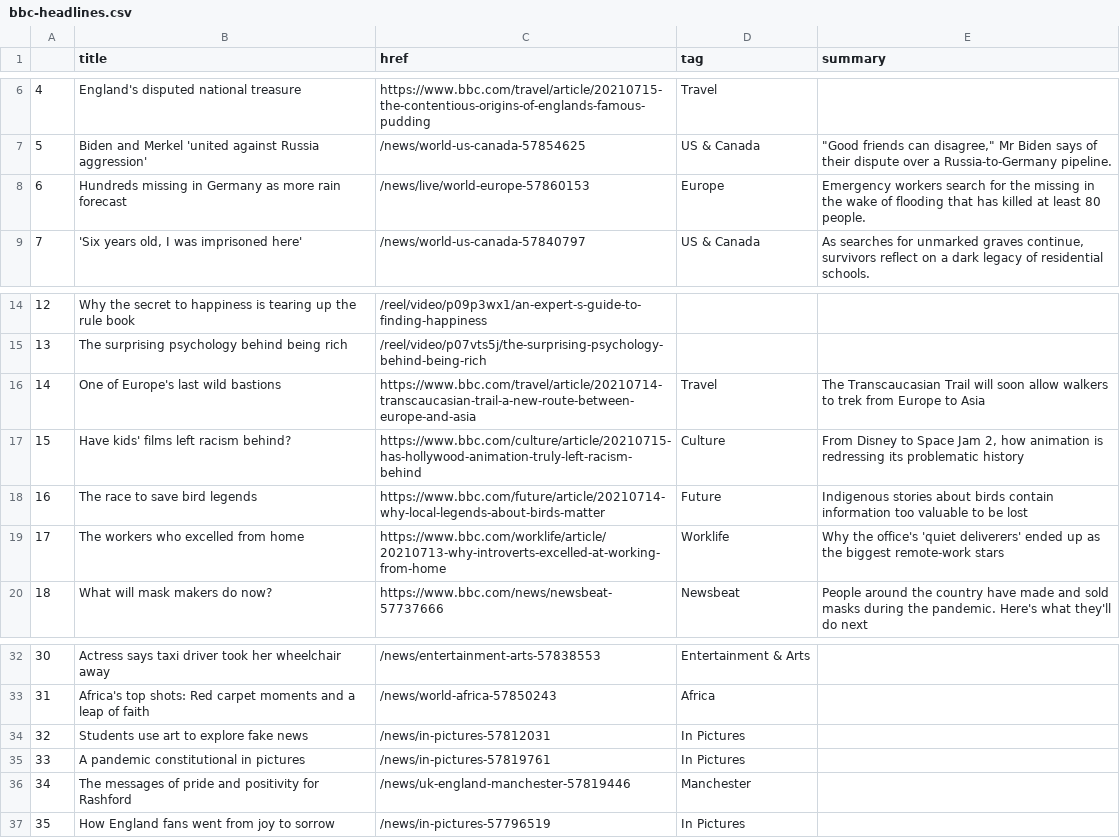
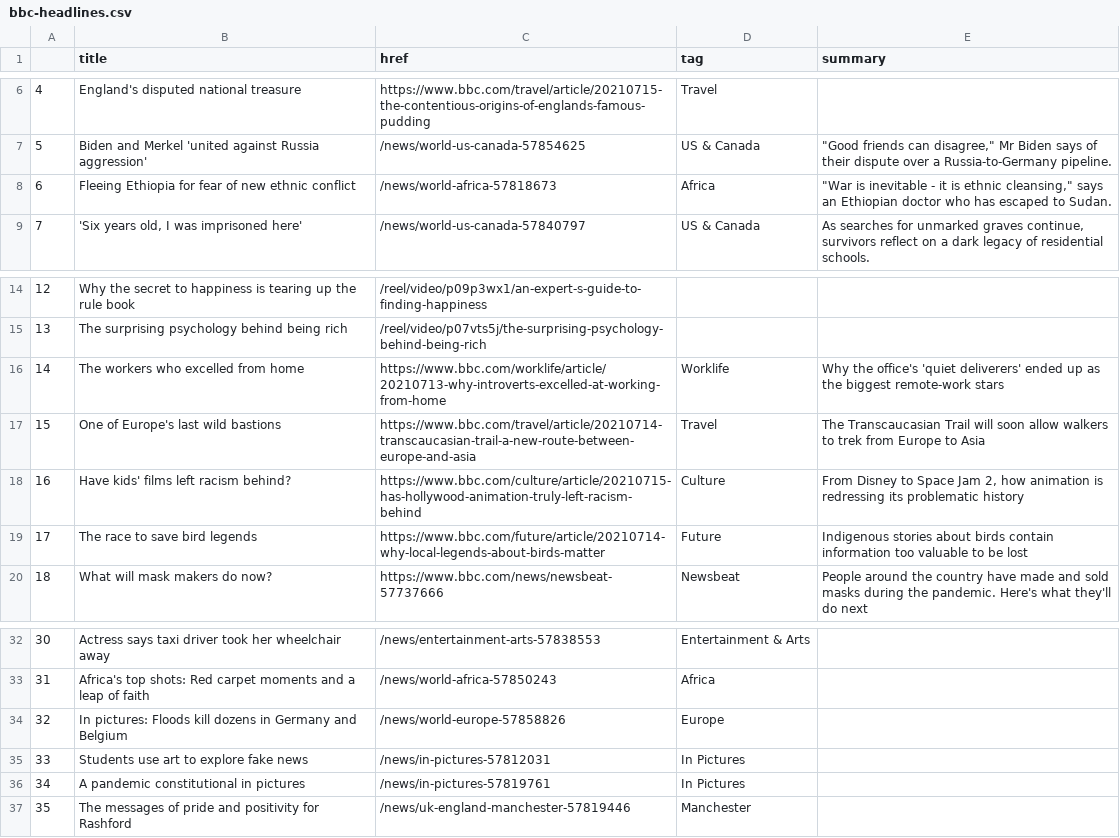
Before and after one commit to bronna/auto-scraper, a CSV file: bbc-headlines.csv, drawn as a sheet; only a part is shown, gaps mark what is left out; removed rows and columns are numbered as before the commit, all else as after; the diff names each change by its address in the sheet, - before the commit and + after, or states it on an @@ line.

```diff
--- a/bbc-headlines.csv
+++ b/bbc-headlines.csv
-row 8: 6 | Hundreds missing in Germany as more rain forecast | /news/live/world-europe-57860153 | Europe | Emergency workers search for the missing in the wake of flooding that has killed at least 80 people.
+row 8: 6 | Fleeing Ethiopia for fear of new ethnic conflict | /news/world-africa-57818673 | Africa | "War is inevitable - it is ethnic cleansing," says an Ethiopian doctor who has escaped to Sudan.
@@ row 19 moved to row 16: 14 @@
@@ column A renumbered between rows 17 and 37 @@
+row 34: 32 | In pictures: Floods kill dozens in Germany and Belgium | /news/world-europe-57858826 | Europe
-row 37: 35 | How England fans went from joy to sorrow | /news/in-pictures-57796519 | In Pictures
```
